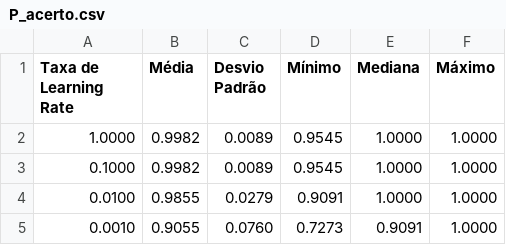
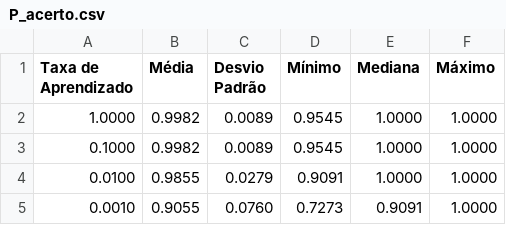
Before and after one commit to davimedio01/natural-computing-algorithms, a CSV file: Trabalho 2 - Redes Neurais/ex01/P_acerto.csv, drawn as a sheet.

```diff
--- a/Trabalho 2 - Redes Neurais/ex01/P_acerto.csv
+++ b/Trabalho 2 - Redes Neurais/ex01/P_acerto.csv
@@ -1,2 +1,2 @@
-Taxa de Learning Rate,Média,Desvio Padrão,Mínimo,Mediana,Máximo
+Taxa de Aprendizado,Média,Desvio Padrão,Mínimo,Mediana,Máximo
 1.0000,0.9982,0.0089,0.9545,1.0000,1.0000
```
Also changed, not shown: Trabalho 2 - Redes Neurais/ex01/P_epocas.csv, Trabalho 2 - Redes Neurais/ex01/P_erro.csv, 14 other files.
